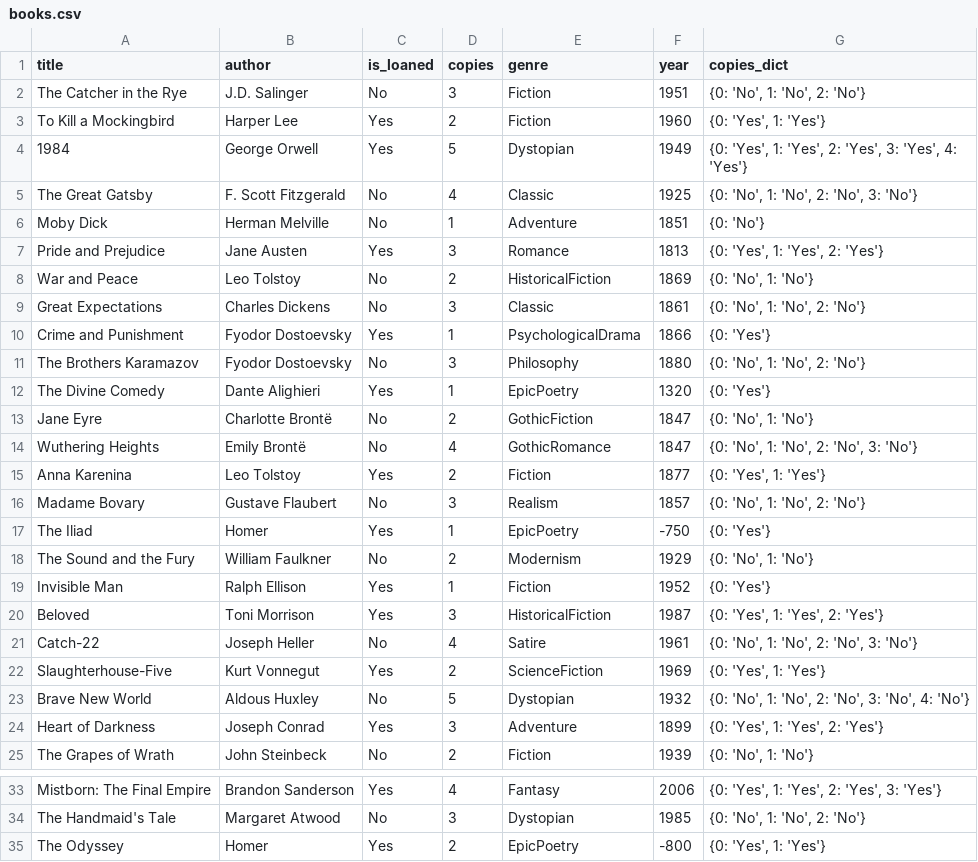
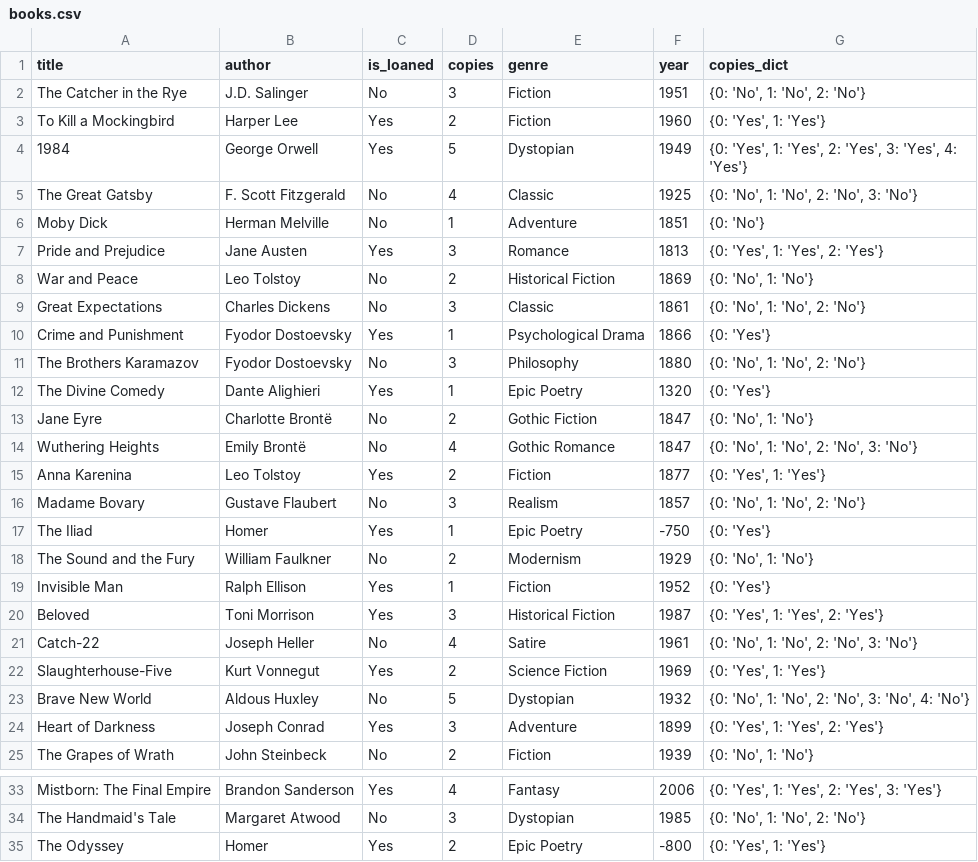
Before and after one commit to Raz99/A3_Library, a CSV file: data/books.csv, drawn as a sheet; only a part is shown, gaps mark what is left out.

```diff
--- a/data/books.csv
+++ b/data/books.csv
@@ -7,17 +7,17 @@ Moby Dick,Herman Melville,No,1,Adventure,1851,{0: 'No'}
 Pride and Prejudice,Jane Austen,Yes,3,Romance,1813,"{0: 'Yes', 1: 'Yes', 2: 'Yes'}"
-War and Peace,Leo Tolstoy,No,2,HistoricalFiction,1869,"{0: 'No', 1: 'No'}"
+War and Peace,Leo Tolstoy,No,2,Historical Fiction,1869,"{0: 'No', 1: 'No'}"
 Great Expectations,Charles Dickens,No,3,Classic,1861,"{0: 'No', 1: 'No', 2: 'No'}"
-Crime and Punishment,Fyodor Dostoevsky,Yes,1,PsychologicalDrama,1866,{0: 'Yes'}
+Crime and Punishment,Fyodor Dostoevsky,Yes,1,Psychological Drama,1866,{0: 'Yes'}
 The Brothers Karamazov,Fyodor Dostoevsky,No,3,Philosophy,1880,"{0: 'No', 1: 'No', 2: 'No'}"
-The Divine Comedy,Dante Alighieri,Yes,1,EpicPoetry,1320,{0: 'Yes'}
-Jane Eyre,Charlotte Brontë,No,2,GothicFiction,1847,"{0: 'No', 1: 'No'}"
-Wuthering Heights,Emily Brontë,No,4,GothicRomance,1847,"{0: 'No', 1: 'No', 2: 'No', 3: 'No'}"
+The Divine Comedy,Dante Alighieri,Yes,1,Epic Poetry,1320,{0: 'Yes'}
+Jane Eyre,Charlotte Brontë,No,2,Gothic Fiction,1847,"{0: 'No', 1: 'No'}"
+Wuthering Heights,Emily Brontë,No,4,Gothic Romance,1847,"{0: 'No', 1: 'No', 2: 'No', 3: 'No'}"
 Anna Karenina,Leo Tolstoy,Yes,2,Fiction,1877,"{0: 'Yes', 1: 'Yes'}"
 Madame Bovary,Gustave Flaubert,No,3,Realism,1857,"{0: 'No', 1: 'No', 2: 'No'}"
-The Iliad,Homer,Yes,1,EpicPoetry,-750,{0: 'Yes'}
+The Iliad,Homer,Yes,1,Epic Poetry,-750,{0: 'Yes'}
 The Sound and the Fury,William Faulkner,No,2,Modernism,1929,"{0: 'No', 1: 'No'}"
 Invisible Man,Ralph Ellison,Yes,1,Fiction,1952,{0: 'Yes'}
-Beloved,Toni Morrison,Yes,3,HistoricalFiction,1987,"{0: 'Yes', 1: 'Yes', 2: 'Yes'}"
+Beloved,Toni Morrison,Yes,3,Historical Fiction,1987,"{0: 'Yes', 1: 'Yes', 2: 'Yes'}"
 Catch-22,Joseph Heller,No,4,Satire,1961,"{0: 'No', 1: 'No', 2: 'No', 3: 'No'}"
-Slaughterhouse-Five,Kurt Vonnegut,Yes,2,ScienceFiction,1969,"{0: 'Yes', 1: 'Yes'}"
+Slaughterhouse-Five,Kurt Vonnegut,Yes,2,Science Fiction,1969,"{0: 'Yes', 1: 'Yes'}"
 Brave New World,Aldous Huxley,No,5,Dystopian,1932,"{0: 'No', 1: 'No', 2: 'No', 3: 'No', 4: 'No'}"
@@ -34,2 +34,2 @@ Mistborn: The Final Empire,Brandon Sanderson,Yes,4,Fantasy,2006,"{0: 'Yes', 1: '
 The Handmaid's Tale,Margaret Atwood,No,3,Dystopian,1985,"{0: 'No', 1: 'No', 2: 'No'}"
-The Odyssey,Homer,Yes,2,EpicPoetry,-800,"{0: 'Yes', 1: 'Yes'}"
+The Odyssey,Homer,Yes,2,Epic Poetry,-800,"{0: 'Yes', 1: 'Yes'}"
```
Also changed, not shown: 4 other files.
